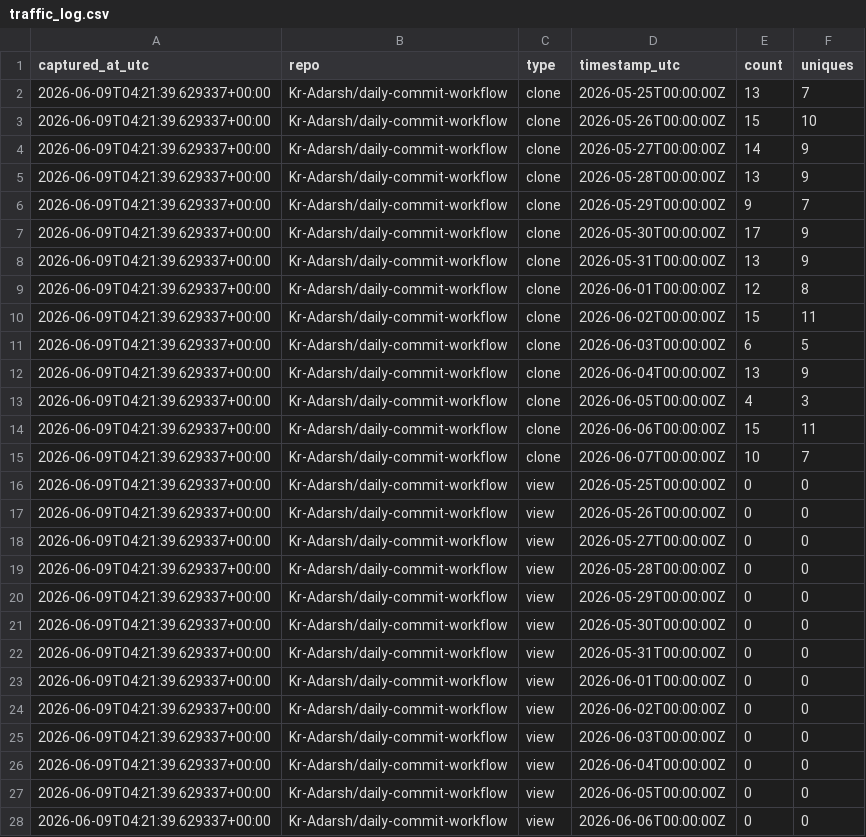
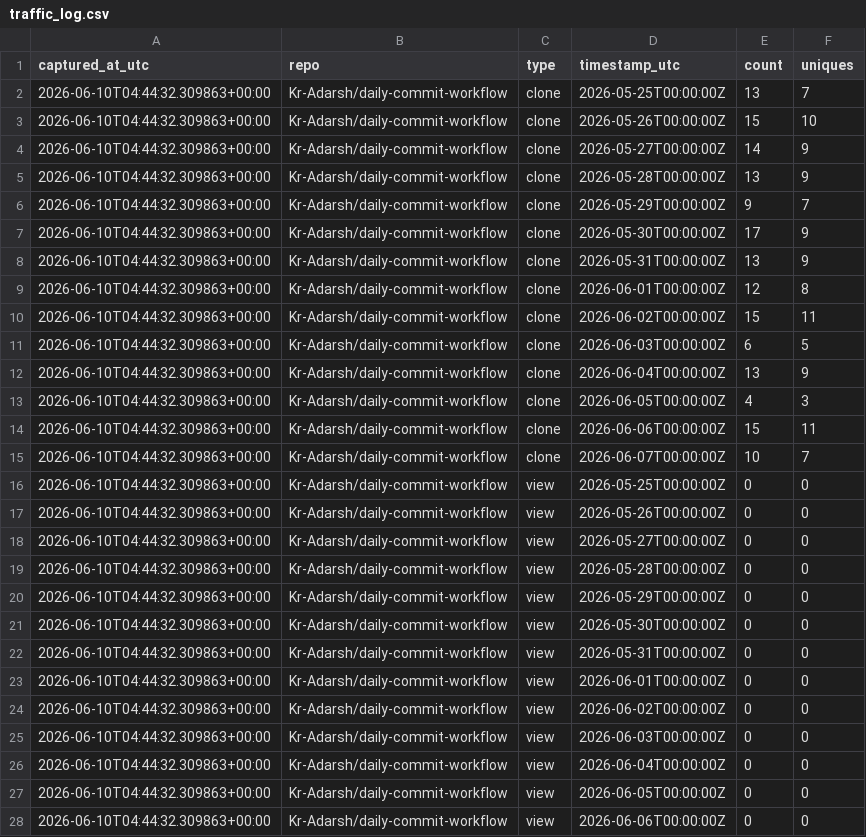
Before and after one commit to Kr-Adarsh/git-traffic-log, a CSV file: traffic/traffic_log.csv, drawn as a sheet; only a part is shown; the diff covers the shown part only.

```diff
--- a/traffic/traffic_log.csv
+++ b/traffic/traffic_log.csv
@@ -1,28 +1,28 @@
 captured_at_utc,repo,type,timestamp_utc,count,uniques
-2026-06-09T04:21:39.629337+00:00,Kr-Adarsh/daily-commit-workflow,clone,2026-05-25T00:00:00Z,13,7
-2026-06-09T04:21:39.629337+00:00,Kr-Adarsh/daily-commit-workflow,clone,2026-05-26T00:00:00Z,15,10
-2026-06-09T04:21:39.629337+00:00,Kr-Adarsh/daily-commit-workflow,clone,2026-05-27T00:00:00Z,14,9
-2026-06-09T04:21:39.629337+00:00,Kr-Adarsh/daily-commit-workflow,clone,2026-05-28T00:00:00Z,13,9
-2026-06-09T04:21:39.629337+00:00,Kr-Adarsh/daily-commit-workflow,clone,2026-05-29T00:00:00Z,9,7
-2026-06-09T04:21:39.629337+00:00,Kr-Adarsh/daily-commit-workflow,clone,2026-05-30T00:00:00Z,17,9
-2026-06-09T04:21:39.629337+00:00,Kr-Adarsh/daily-commit-workflow,clone,2026-05-31T00:00:00Z,13,9
-2026-06-09T04:21:39.629337+00:00,Kr-Adarsh/daily-commit-workflow,clone,2026-06-01T00:00:00Z,12,8
-2026-06-09T04:21:39.629337+00:00,Kr-Adarsh/daily-commit-workflow,clone,2026-06-02T00:00:00Z,15,11
-2026-06-09T04:21:39.629337+00:00,Kr-Adarsh/daily-commit-workflow,clone,2026-06-03T00:00:00Z,6,5
-2026-06-09T04:21:39.629337+00:00,Kr-Adarsh/daily-commit-workflow,clone,2026-06-04T00:00:00Z,13,9
-2026-06-09T04:21:39.629337+00:00,Kr-Adarsh/daily-commit-workflow,clone,2026-06-05T00:00:00Z,4,3
-2026-06-09T04:21:39.629337+00:00,Kr-Adarsh/daily-commit-workflow,clone,2026-06-06T00:00:00Z,15,11
-2026-06-09T04:21:39.629337+00:00,Kr-Adarsh/daily-commit-workflow,clone,2026-06-07T00:00:00Z,10,7
-2026-06-09T04:21:39.629337+00:00,Kr-Adarsh/daily-commit-workflow,view,2026-05-25T00:00:00Z,0,0
-2026-06-09T04:21:39.629337+00:00,Kr-Adarsh/daily-commit-workflow,view,2026-05-26T00:00:00Z,0,0
-2026-06-09T04:21:39.629337+00:00,Kr-Adarsh/daily-commit-workflow,view,2026-05-27T00:00:00Z,0,0
-2026-06-09T04:21:39.629337+00:00,Kr-Adarsh/daily-commit-workflow,view,2026-05-28T00:00:00Z,0,0
-2026-06-09T04:21:39.629337+00:00,Kr-Adarsh/daily-commit-workflow,view,2026-05-29T00:00:00Z,0,0
-2026-06-09T04:21:39.629337+00:00,Kr-Adarsh/daily-commit-workflow,view,2026-05-30T00:00:00Z,0,0
-2026-06-09T04:21:39.629337+00:00,Kr-Adarsh/daily-commit-workflow,view,2026-05-31T00:00:00Z,0,0
-2026-06-09T04:21:39.629337+00:00,Kr-Adarsh/daily-commit-workflow,view,2026-06-01T00:00:00Z,0,0
-2026-06-09T04:21:39.629337+00:00,Kr-Adarsh/daily-commit-workflow,view,2026-06-02T00:00:00Z,0,0
-2026-06-09T04:21:39.629337+00:00,Kr-Adarsh/daily-commit-workflow,view,2026-06-03T00:00:00Z,0,0
-2026-06-09T04:21:39.629337+00:00,Kr-Adarsh/daily-commit-workflow,view,2026-06-04T00:00:00Z,0,0
-2026-06-09T04:21:39.629337+00:00,Kr-Adarsh/daily-commit-workflow,view,2026-06-05T00:00:00Z,0,0
-2026-06-09T04:21:39.629337+00:00,Kr-Adarsh/daily-commit-workflow,view,2026-06-06T00:00:00Z,0,0
+2026-06-10T04:44:32.309863+00:00,Kr-Adarsh/daily-commit-workflow,clone,2026-05-25T00:00:00Z,13,7
+2026-06-10T04:44:32.309863+00:00,Kr-Adarsh/daily-commit-workflow,clone,2026-05-26T00:00:00Z,15,10
+2026-06-10T04:44:32.309863+00:00,Kr-Adarsh/daily-commit-workflow,clone,2026-05-27T00:00:00Z,14,9
+2026-06-10T04:44:32.309863+00:00,Kr-Adarsh/daily-commit-workflow,clone,2026-05-28T00:00:00Z,13,9
+2026-06-10T04:44:32.309863+00:00,Kr-Adarsh/daily-commit-workflow,clone,2026-05-29T00:00:00Z,9,7
+2026-06-10T04:44:32.309863+00:00,Kr-Adarsh/daily-commit-workflow,clone,2026-05-30T00:00:00Z,17,9
+2026-06-10T04:44:32.309863+00:00,Kr-Adarsh/daily-commit-workflow,clone,2026-05-31T00:00:00Z,13,9
+2026-06-10T04:44:32.309863+00:00,Kr-Adarsh/daily-commit-workflow,clone,2026-06-01T00:00:00Z,12,8
+2026-06-10T04:44:32.309863+00:00,Kr-Adarsh/daily-commit-workflow,clone,2026-06-02T00:00:00Z,15,11
+2026-06-10T04:44:32.309863+00:00,Kr-Adarsh/daily-commit-workflow,clone,2026-06-03T00:00:00Z,6,5
+2026-06-10T04:44:32.309863+00:00,Kr-Adarsh/daily-commit-workflow,clone,2026-06-04T00:00:00Z,13,9
+2026-06-10T04:44:32.309863+00:00,Kr-Adarsh/daily-commit-workflow,clone,2026-06-05T00:00:00Z,4,3
+2026-06-10T04:44:32.309863+00:00,Kr-Adarsh/daily-commit-workflow,clone,2026-06-06T00:00:00Z,15,11
+2026-06-10T04:44:32.309863+00:00,Kr-Adarsh/daily-commit-workflow,clone,2026-06-07T00:00:00Z,10,7
+2026-06-10T04:44:32.309863+00:00,Kr-Adarsh/daily-commit-workflow,view,2026-05-25T00:00:00Z,0,0
+2026-06-10T04:44:32.309863+00:00,Kr-Adarsh/daily-commit-workflow,view,2026-05-26T00:00:00Z,0,0
+2026-06-10T04:44:32.309863+00:00,Kr-Adarsh/daily-commit-workflow,view,2026-05-27T00:00:00Z,0,0
+2026-06-10T04:44:32.309863+00:00,Kr-Adarsh/daily-commit-workflow,view,2026-05-28T00:00:00Z,0,0
+2026-06-10T04:44:32.309863+00:00,Kr-Adarsh/daily-commit-workflow,view,2026-05-29T00:00:00Z,0,0
+2026-06-10T04:44:32.309863+00:00,Kr-Adarsh/daily-commit-workflow,view,2026-05-30T00:00:00Z,0,0
+2026-06-10T04:44:32.309863+00:00,Kr-Adarsh/daily-commit-workflow,view,2026-05-31T00:00:00Z,0,0
+2026-06-10T04:44:32.309863+00:00,Kr-Adarsh/daily-commit-workflow,view,2026-06-01T00:00:00Z,0,0
+2026-06-10T04:44:32.309863+00:00,Kr-Adarsh/daily-commit-workflow,view,2026-06-02T00:00:00Z,0,0
+2026-06-10T04:44:32.309863+00:00,Kr-Adarsh/daily-commit-workflow,view,2026-06-03T00:00:00Z,0,0
+2026-06-10T04:44:32.309863+00:00,Kr-Adarsh/daily-commit-workflow,view,2026-06-04T00:00:00Z,0,0
+2026-06-10T04:44:32.309863+00:00,Kr-Adarsh/daily-commit-workflow,view,2026-06-05T00:00:00Z,0,0
+2026-06-10T04:44:32.309863+00:00,Kr-Adarsh/daily-commit-workflow,view,2026-06-06T00:00:00Z,0,0
```
Also changed, not shown: 29 edited cells elsewhere in this file.
